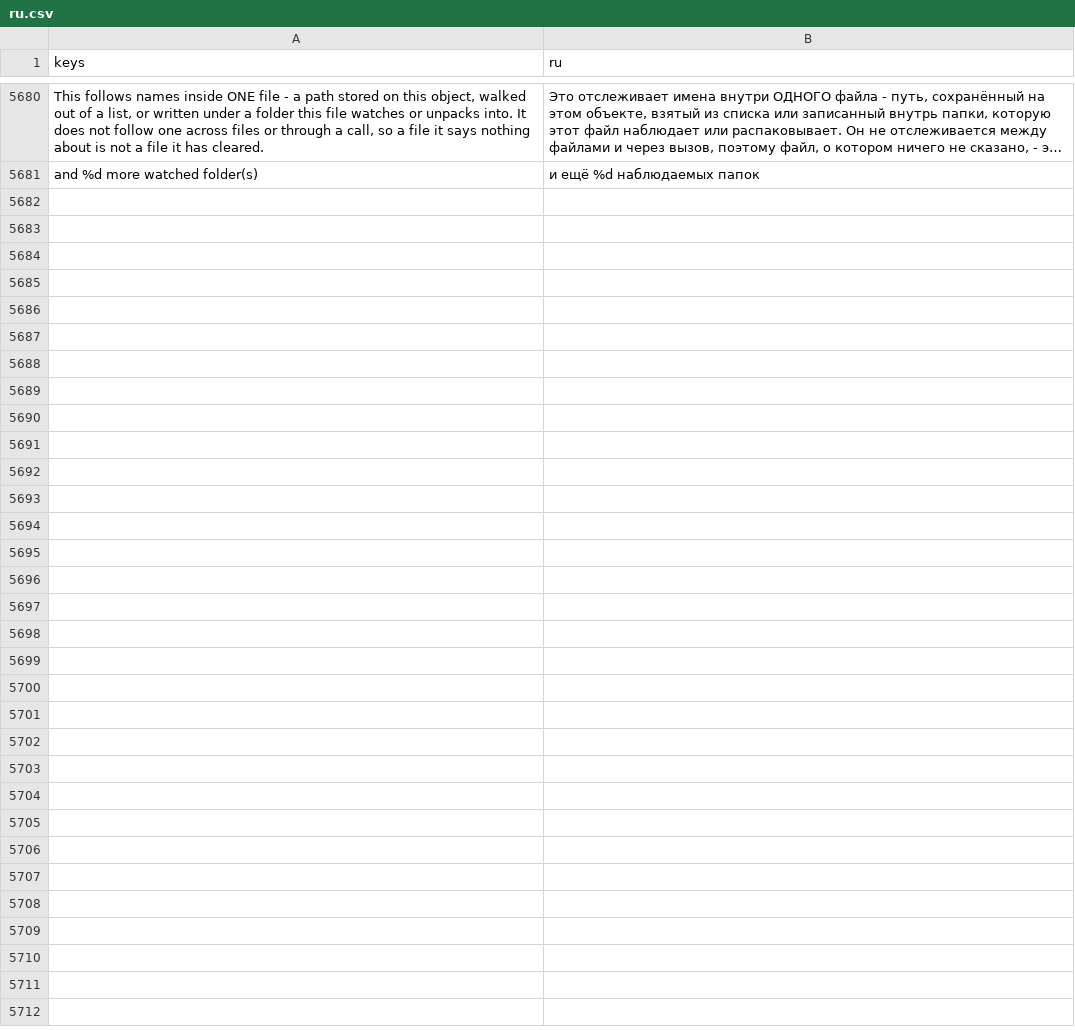
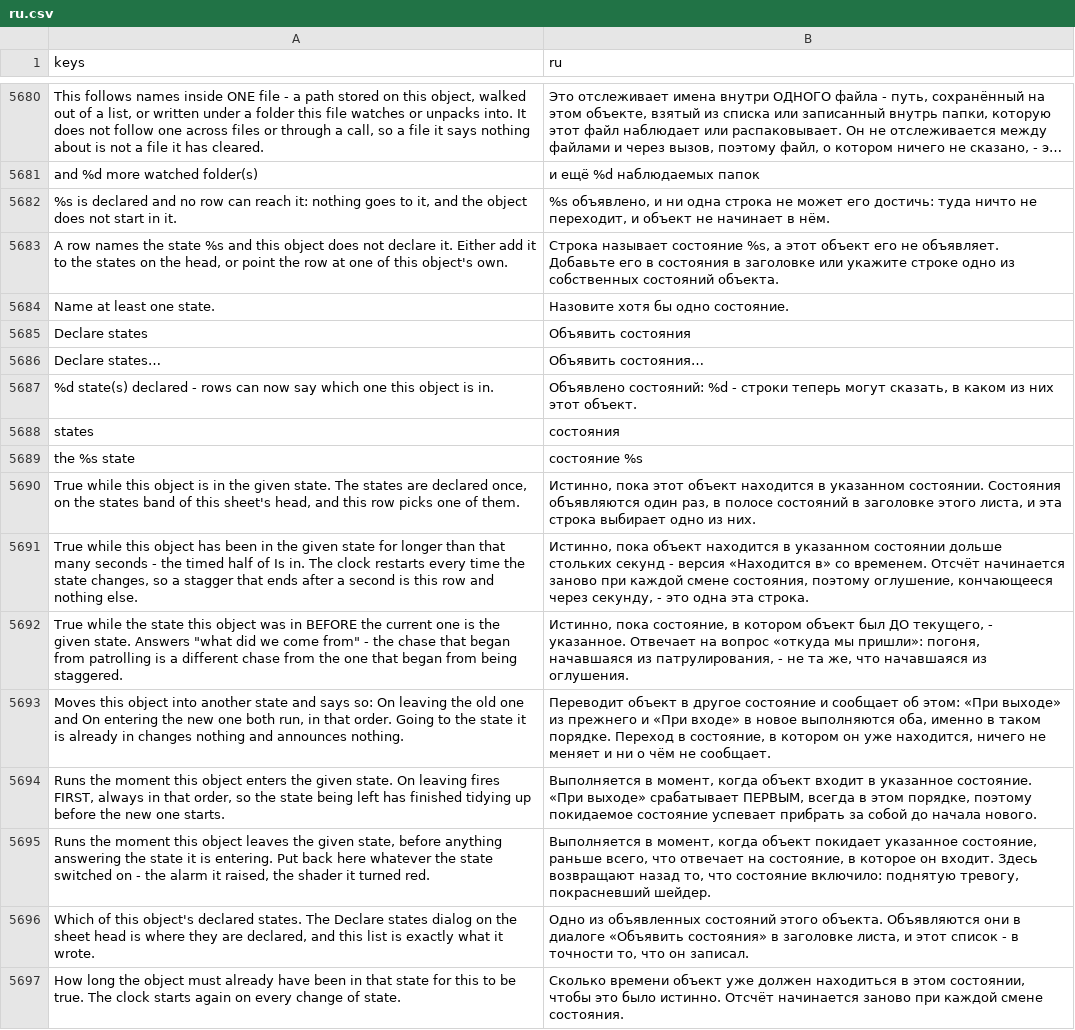
Before and after one commit to SalmanShhh/Godot-EventSheet-Visual-Scripting, a CSV file: addons/eventsheet/translations/ru.csv, drawn as a sheet; only a part is shown, gaps mark what is left out; long unchanged cells end in …; the diff names each change by its address in the sheet, - before the commit and + after, or states it on an @@ line.

Commit message:
feat(states): an object's own state is a variable, declared once on the head
An enemy is patrolling, or chasing, or staggered. That is the variable pattern
every event sheet already builds and every Godot project writes as an enum, so
this ships exactly that and nothing more: no new row kind, no group semantics,
no graph view. The states band on the sheet head IS the diagram.

Declare states… on the head writes five ORDINARY declarations - enum State, the
state variable with the setter that announces a change, previous_state,
state_entered_msec, and signal state_changed(from_state, to_state) - so an
object whose author typed those lines already has the feature, and uninstalling
the plugin takes none of it away. One declaration is one machine.

Five rows follow from them: Is in <state>, Is in <state> for over <seconds>s,
Was in <state>, Go to <state>, and the two triggers On entering / On leaving,
which share one _on_state_changed handler with every leaving row emitted before
every entering one. Each state is picked from a dropdown filled by the object's
own declarations, so a typo cannot be written.

Converged with the Game State family rather than mint a third vocabulary: the
game's mode and an object's state are the same machine one level apart, so they
now share the change-handler emitter, the member-to-word spelling rule and the
band scale law, and the code says so. The State Machine behaviour pack is
untouched; the difference is a String a typo can misspell versus an enum member
a dropdown fills in.

Two Doctor findings: a declared state no row can reach, and a row naming a state
this object does not declare (what hand-written code, or a state borrowed from
another object's family, looks like when read back).

```diff
--- a/addons/eventsheet/translations/ru.csv
+++ b/addons/eventsheet/translations/ru.csv
+row 5682: %s is declared and no row can reach it: nothing goes to it, and the object does not start in it. | %s объявлено, и ни одна строка не может его достичь: туда ничто не переходит, и объект не начинает в нём.
+row 5683: A row names the state %s and this object does not declare it. Either add it to the states on the head, or point the row at one of this object's own. | Строка называет состояние %s, а этот объект его не объявляет. Добавьте его в состояния в заголовке или укажите строке одно из собственных состояний объекта.
+row 5684: Name at least one state. | Назовите хотя бы одно состояние.
+row 5685: Declare states | Объявить состояния
+row 5686: Declare states… | Объявить состояния…
+row 5687: %d state(s) declared - rows can now say which one this object is in. | Объявлено состояний: %d - строки теперь могут сказать, в каком из них этот объект.
+row 5688: states | состояния
+row 5689: the %s state | состояние %s
+row 5690: True while this object is in the given state. The states are declared once, on the states band of this sheet's head, and this row picks one of them. | Истинно, пока этот объект находится в указанном состоянии. Состояния объявляются один раз, в полосе состояний в заголовке этого листа, и эта строка выбирает одно из них.
+row 5691: True while this object has been in the given state for longer than that many seconds - the timed half of Is in. The clock restarts every time the state changes, so a stagger that ends after a second is this row and nothing else. | Истинно, пока объект находится в указанном состоянии дольше стольких секунд - версия «Находится в» со временем. Отсчёт начинается заново при каждой смене состояния, поэтому оглушение, кончающееся через секунду, - это одна эта строка.
+row 5692: True while the state this object was in BEFORE the current one is the given state. Answers "what did we come from" - the chase that began from patrolling is a different chase from the one that began from being staggered. | Истинно, пока состояние, в котором объект был ДО текущего, - указанное. Отвечает на вопрос «откуда мы пришли»: погоня, начавшаяся из патрулирования, - не та же, что начавшаяся из оглушения.
+row 5693: Moves this object into another state and says so: On leaving the old one and On entering the new one both run, in that order. Going to the state it is already in changes nothing and announces nothing. | Переводит объект в другое состояние и сообщает об этом: «При выходе» из прежнего и «При входе» в новое выполняются оба, именно в таком порядке. Переход в состояние, в котором он уже находится, ничего не меняет и ни о чём не сообщает.
+row 5694: Runs the moment this object enters the given state. On leaving fires FIRST, always in that order, so the state being left has finished tidying up before the new one starts. | Выполняется в момент, когда объект входит в указанное состояние. «При выходе» срабатывает ПЕРВЫМ, всегда в этом порядке, поэтому покидаемое состояние успевает прибрать за собой до начала нового.
+row 5695: Runs the moment this object leaves the given state, before anything answering the state it is entering. Put back here whatever the state switched on - the alarm it raised, the shader it turned red. | Выполняется в момент, когда объект покидает указанное состояние, раньше всего, что отвечает на состояние, в которое он входит. Здесь возвращают назад то, что состояние включило: поднятую тревогу, покрасневший шейдер.
+row 5696: Which of this object's declared states. The Declare states dialog on the sheet head is where they are declared, and this list is exactly what it wrote. | Одно из объявленных состояний этого объекта. Объявляются они в диалоге «Объявить состояния» в заголовке листа, и этот список - в точности то, что он записал.
+row 5697: How long the object must already have been in that state for this to be true. The clock starts again on every change of state. | Сколько времени объект уже должен находиться в этом состоянии, чтобы это было истинно. Отсчёт начинается заново при каждой смене состояния.
```
Also changed, not shown: addons/eventsheet/translations/de.csv, addons/eventsheet/translations/fr.csv, 33 other files.
